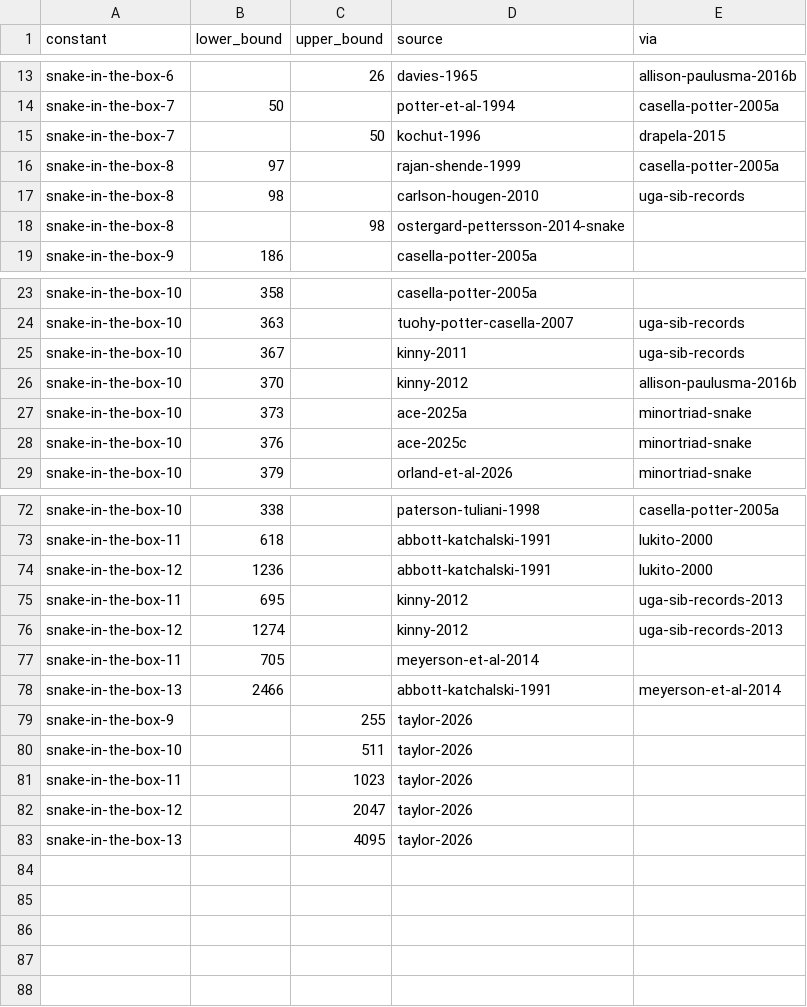
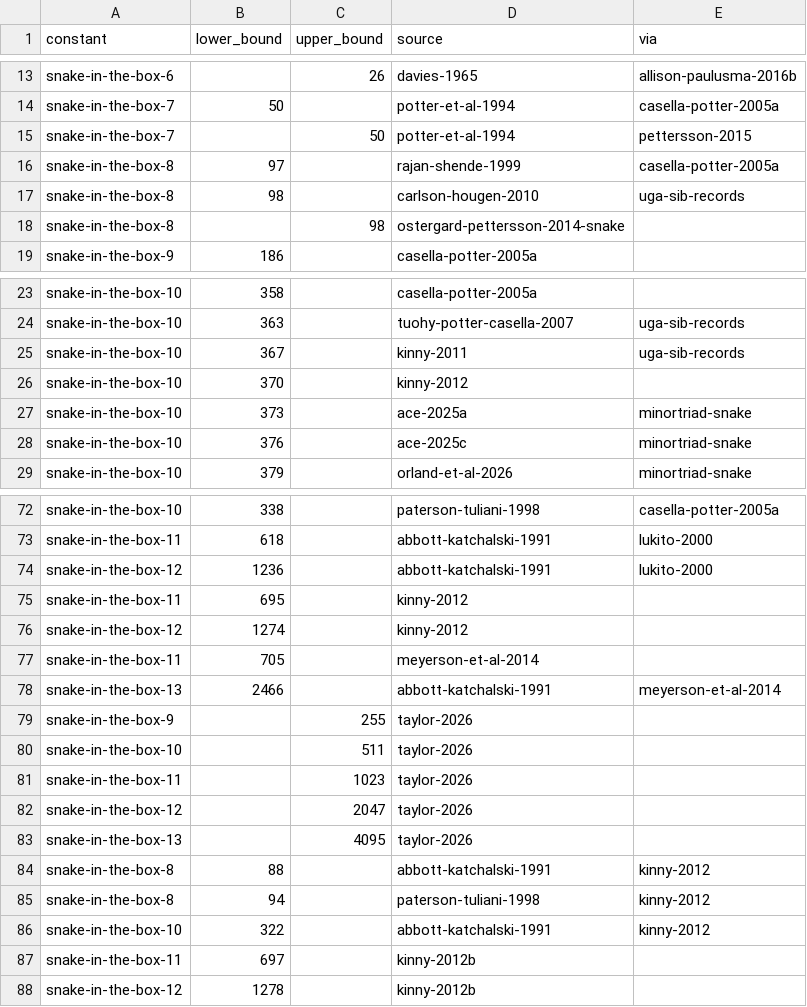
Before and after one commit to daniel-munro/leaps-in-bounds, a CSV file: literature/bounds/snake-in-the-box.csv, drawn as a sheet; only a part is shown, gaps mark what is left out.

```diff
--- a/literature/bounds/snake-in-the-box.csv
+++ b/literature/bounds/snake-in-the-box.csv
@@ -14,3 +14,3 @@ snake-in-the-box-6,,26,davies-1965,allison-paulusma-2016b
 snake-in-the-box-7,50,,potter-et-al-1994,casella-potter-2005a
-snake-in-the-box-7,,50,kochut-1996,drapela-2015
+snake-in-the-box-7,,50,potter-et-al-1994,pettersson-2015
 snake-in-the-box-8,97,,rajan-shende-1999,casella-potter-2005a
@@ -25,3 +25,3 @@ snake-in-the-box-10,363,,tuohy-potter-casella-2007,uga-sib-records
 snake-in-the-box-10,367,,kinny-2011,uga-sib-records
-snake-in-the-box-10,370,,kinny-2012,allison-paulusma-2016b
+snake-in-the-box-10,370,,kinny-2012,
 snake-in-the-box-10,373,,ace-2025a,minortriad-snake
@@ -74,4 +74,4 @@ snake-in-the-box-11,618,,abbott-katchalski-1991,lukito-2000
 snake-in-the-box-12,1236,,abbott-katchalski-1991,lukito-2000
-snake-in-the-box-11,695,,kinny-2012,uga-sib-records-2013
-snake-in-the-box-12,1274,,kinny-2012,uga-sib-records-2013
+snake-in-the-box-11,695,,kinny-2012,
+snake-in-the-box-12,1274,,kinny-2012,
 snake-in-the-box-11,705,,meyerson-et-al-2014,
@@ -83 +83,6 @@ snake-in-the-box-12,,2047,taylor-2026,
 snake-in-the-box-13,,4095,taylor-2026,
+snake-in-the-box-8,88,,abbott-katchalski-1991,kinny-2012
+snake-in-the-box-8,94,,paterson-tuliani-1998,kinny-2012
+snake-in-the-box-10,322,,abbott-katchalski-1991,kinny-2012
+snake-in-the-box-11,697,,kinny-2012b,
+snake-in-the-box-12,1278,,kinny-2012b,
```
Also changed, not shown: literature/bounds/chromatic-number-space.csv, literature/bounds/coil-in-the-box.csv, 3 other files.
